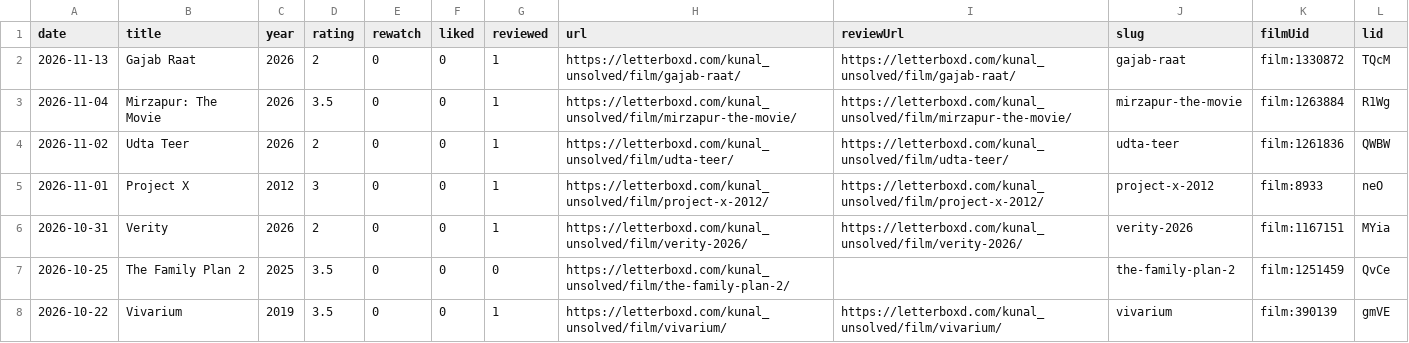
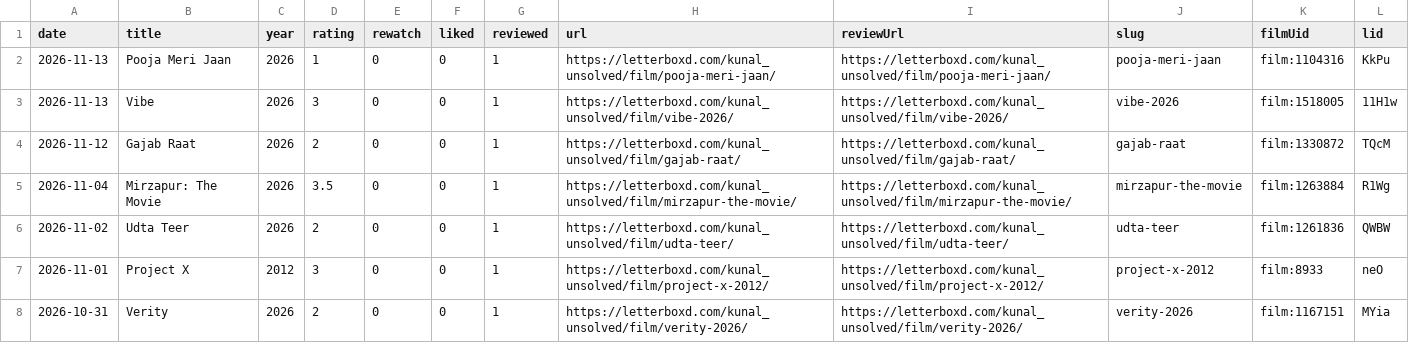
Before and after one commit to kunal-ict/letterboxd-graph-source, a CSV file: images/letterboxd-diary.csv, drawn as a sheet; only a part is shown; the shorter side is filled out with more unchanged rows.

```diff
--- a/images/letterboxd-diary.csv
+++ b/images/letterboxd-diary.csv
@@ -1,3 +1,5 @@
 date,title,year,rating,rewatch,liked,reviewed,url,reviewUrl,slug,filmUid,lid
-2026-11-13,Gajab Raat,2026,2,0,0,1,https://letterboxd.com/kunal_unsolved/film/gajab-raat/,https://letterboxd.com/kunal_unsolved/film/gajab-raat/,gajab-raat,film:1330872,TQcM
+2026-11-13,Pooja Meri Jaan,2026,1,0,0,1,https://letterboxd.com/kunal_unsolved/film/pooja-meri-jaan/,https://letterboxd.com/kunal_unsolved/film/pooja-meri-jaan/,pooja-meri-jaan,film:1104316,KkPu
+2026-11-13,Vibe,2026,3,0,0,1,https://letterboxd.com/kunal_unsolved/film/vibe-2026/,https://letterboxd.com/kunal_unsolved/film/vibe-2026/,vibe-2026,film:1518005,11H1w
+2026-11-12,Gajab Raat,2026,2,0,0,1,https://letterboxd.com/kunal_unsolved/film/gajab-raat/,https://letterboxd.com/kunal_unsolved/film/gajab-raat/,gajab-raat,film:1330872,TQcM
 2026-11-04,Mirzapur: The Movie,2026,3.5,0,0,1,https://letterboxd.com/kunal_unsolved/film/mirzapur-the-movie/,https://letterboxd.com/kunal_unsolved/film/mirzapur-the-movie/,mirzapur-the-movie,film:1263884,R1Wg
```
Also changed, not shown: 12 other files.
